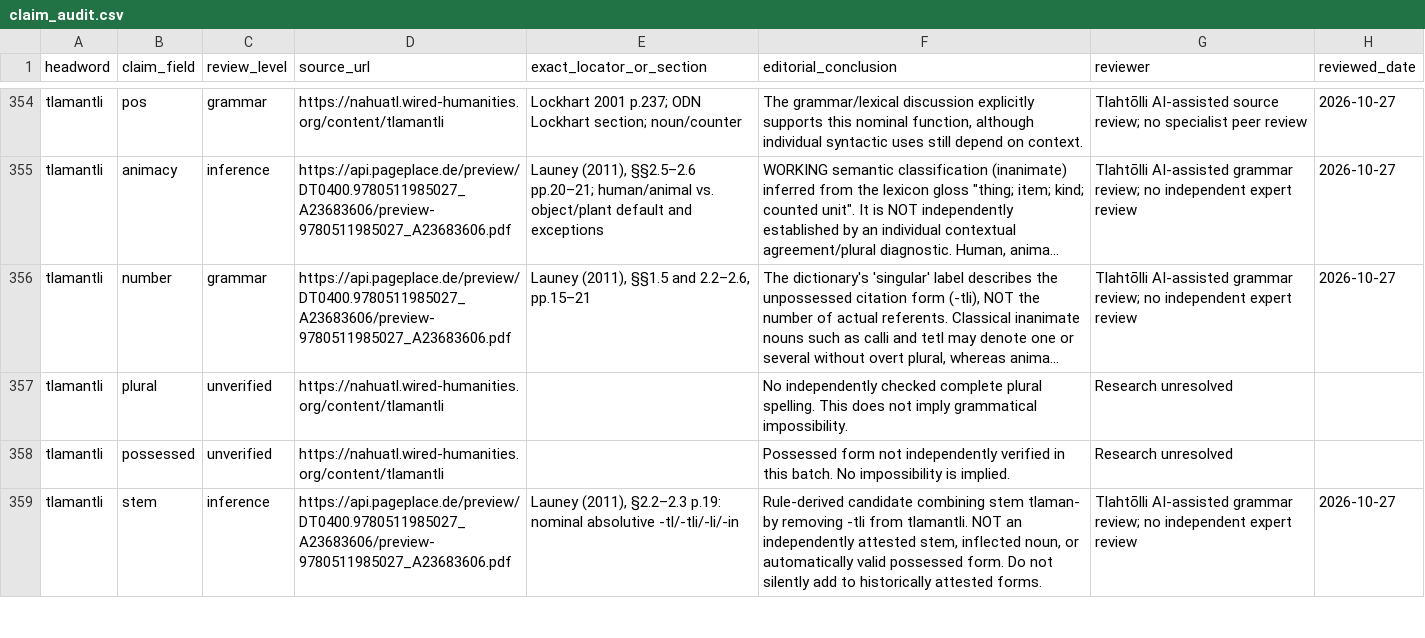
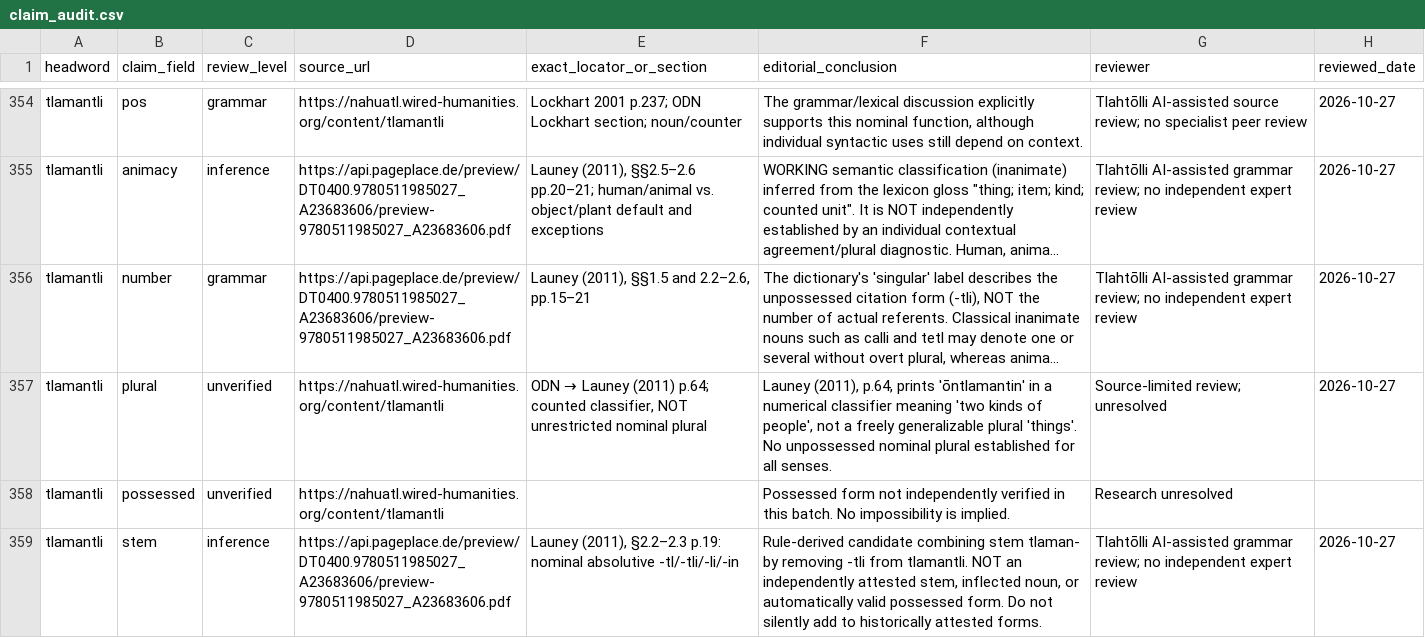
Before and after one commit to niftybacon/tlahtolli, a CSV file: claim_audit.csv, drawn as a sheet; only a part is shown, gaps mark what is left out; long unchanged cells end in …; the diff covers the shown part only; the diff names each change by its address in the sheet, - before the commit and + after, or states it on an @@ line.

Commit message:
Publish Tlahtōlli historical evidence audit
Integrate 16 field-specific source corrections, preserve 206 provisional/unverified claims, and publish updated embedded dictionary data with claim-level evidence review.

```diff
--- a/claim_audit.csv
+++ b/claim_audit.csv
@@ E357 (exact_locator_or_section): (empty) → ODN → Launey (2011) p.64; counted classifier, NOT unrestricted nominal plural @@
-F357 (editorial_conclusion): No independently checked complete plural spelling. This does not imply grammatical impossibility.
+F357 (editorial_conclusion): Launey (2011), p.64, prints 'ōntlamantin' in a numerical classifier meaning 'two kinds of people', not a freely generalizable plural 'things'. No unpossessed nominal plural established for all senses.
-G357 (reviewer): Research unresolved
+G357 (reviewer): Source-limited review; unresolved
-H357 (reviewed_date): (empty)
+H357 (reviewed_date): 2026-10-27
```
Also changed, not shown: 86 edited cells elsewhere in this file, 6 other files.
